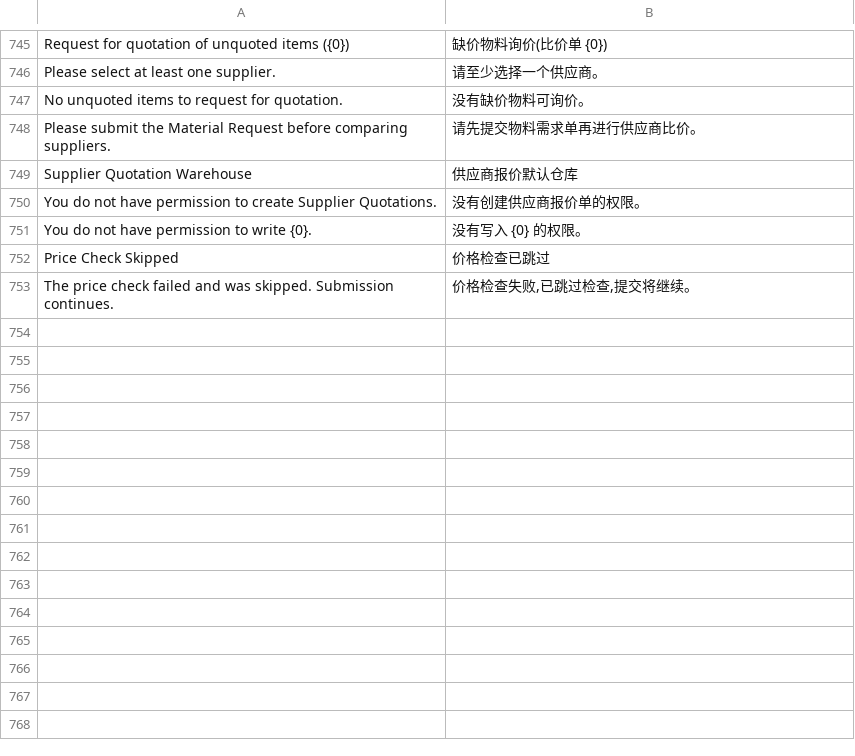
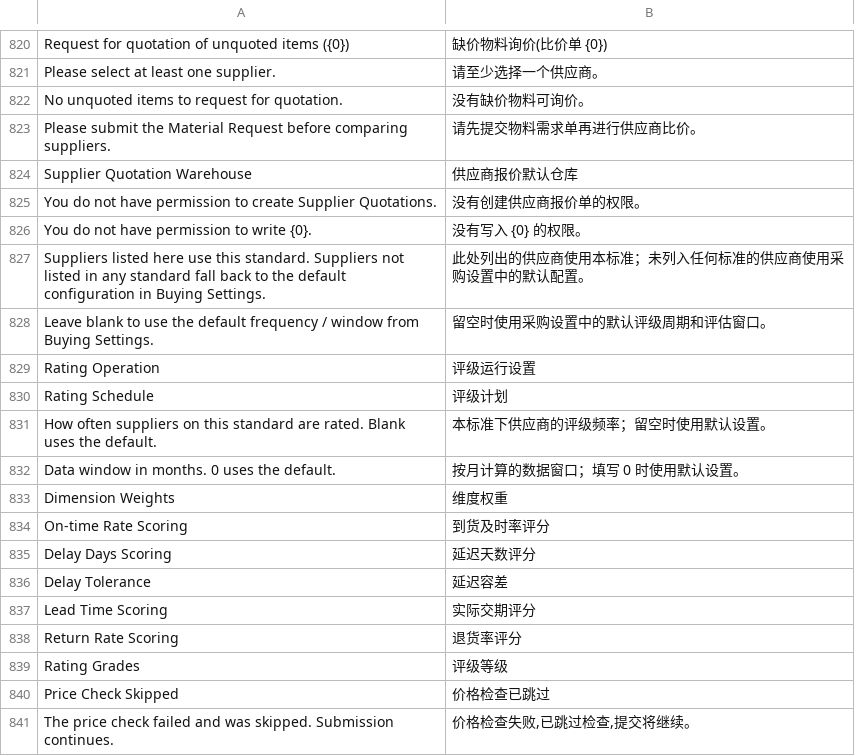
Before and after one commit to Pazuma/ajiERP, a CSV file: client_akivision/translations/zh.csv, drawn as a sheet; only a part is shown, gaps mark what is left out; the diff covers the shown part only.

```diff
--- a/client_akivision/translations/zh.csv
+++ b/client_akivision/translations/zh.csv
@@ -751,2 +826,15 @@ You do not have permission to create Supplier Quotations.,没有创建供应商
 You do not have permission to write {0}.,没有写入 {0} 的权限。
+Suppliers listed here use this standard. Suppliers not listed in any standard fall back to the default configuration in Buying Settings.,此处列出的供应商使用本标准；未列入任何标准的供应商使用采购设置中的默认配置。
+Leave blank to use the default frequency / window from Buying Settings.,留空时使用采购设置中的默认评级周期和评估窗口。
+Rating Operation,评级运行设置
+Rating Schedule,评级计划
+How often suppliers on this standard are rated. Blank uses the default.,本标准下供应商的评级频率；留空时使用默认设置。
+Data window in months. 0 uses the default.,按月计算的数据窗口；填写 0 时使用默认设置。
+Dimension Weights,维度权重
+On-time Rate Scoring,到货及时率评分
+Delay Days Scoring,延迟天数评分
+Delay Tolerance,延迟容差
+Lead Time Scoring,实际交期评分
+Return Rate Scoring,退货率评分
+Rating Grades,评级等级
 Price Check Skipped,价格检查已跳过
```
Also changed, not shown: 75 added rows elsewhere in this file, 24 other files.
